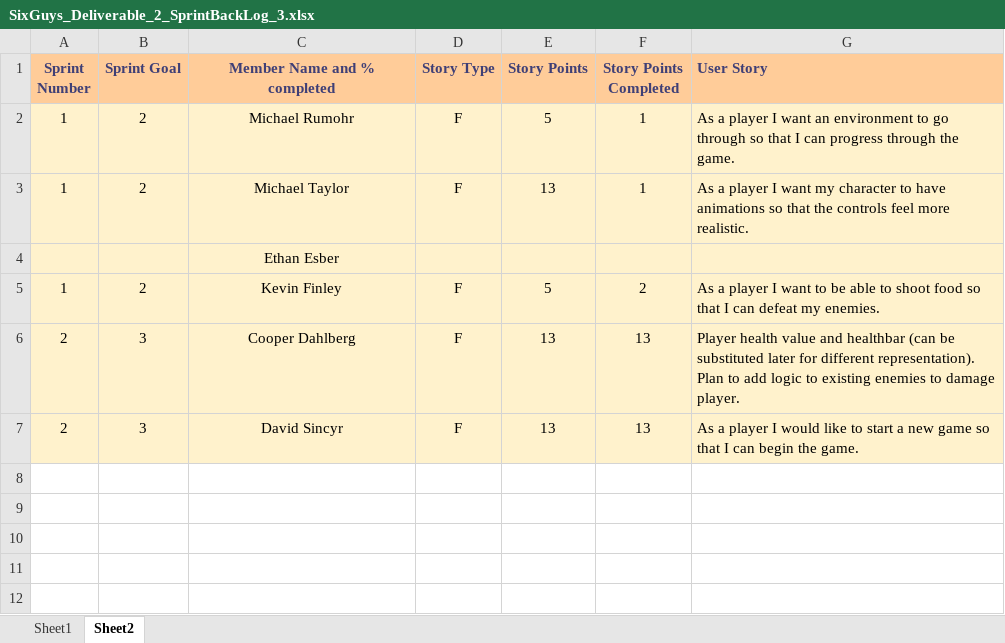
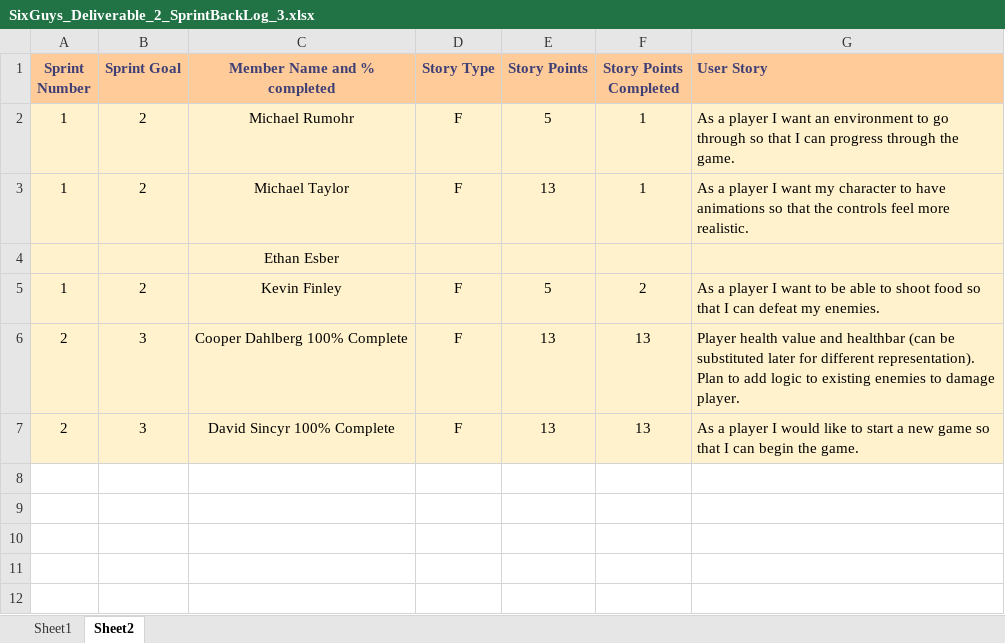
Before and after one commit to Eezby/Project-Burger, an Excel workbook: Documents/Deliverable drafts_&_templates/Deliverable 2/SixGuys_Deliverable_2_SprintBackLog_3.xlsx, sheet Sheet2, drawn as a sheet; only a part is shown; values as stored, in another font and other column widths than the file's, no borders; table styles not drawn; the diff names each change by its address in the sheet, - before the commit and + after, or states it on an @@ line.

Commit message:
Document updates

```diff
--- a/Documents/Deliverable drafts_&_templates/Deliverable 2/SixGuys_Deliverable_2_SprintBackLog_3.xlsx (sheet Sheet2)
+++ b/Documents/Deliverable drafts_&_templates/Deliverable 2/SixGuys_Deliverable_2_SprintBackLog_3.xlsx (sheet Sheet2)
-C6 (Member Name and % completed): Cooper Dahlberg
+C6 (Member Name and % completed): Cooper Dahlberg 100% Complete
-C7 (Member Name and % completed): David Sincyr
+C7 (Member Name and % completed): David Sincyr 100% Complete
```
Also changed, not shown: Documents/Deliverable drafts_&_templates/Deliverable 2/SixGuys_Deliverable_2_ProductBackLog_2.xlsx, Documents/Deliverable drafts_&_templates/Deliverable 2/SixGuys_Deliverable_2_ProductBackLog_3.xlsx, 3 other files.
